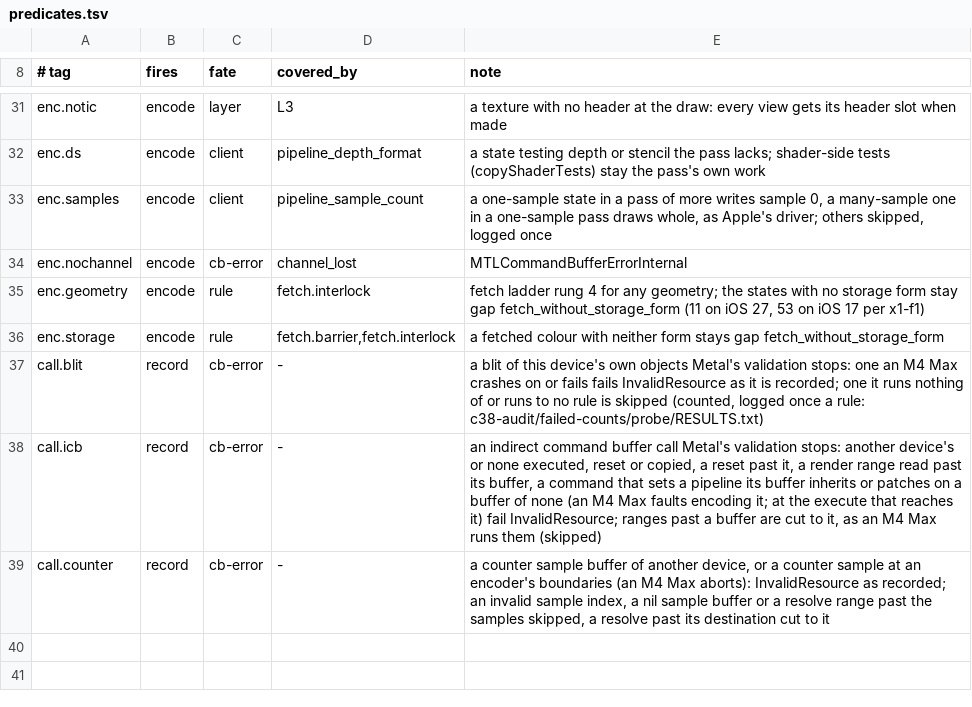
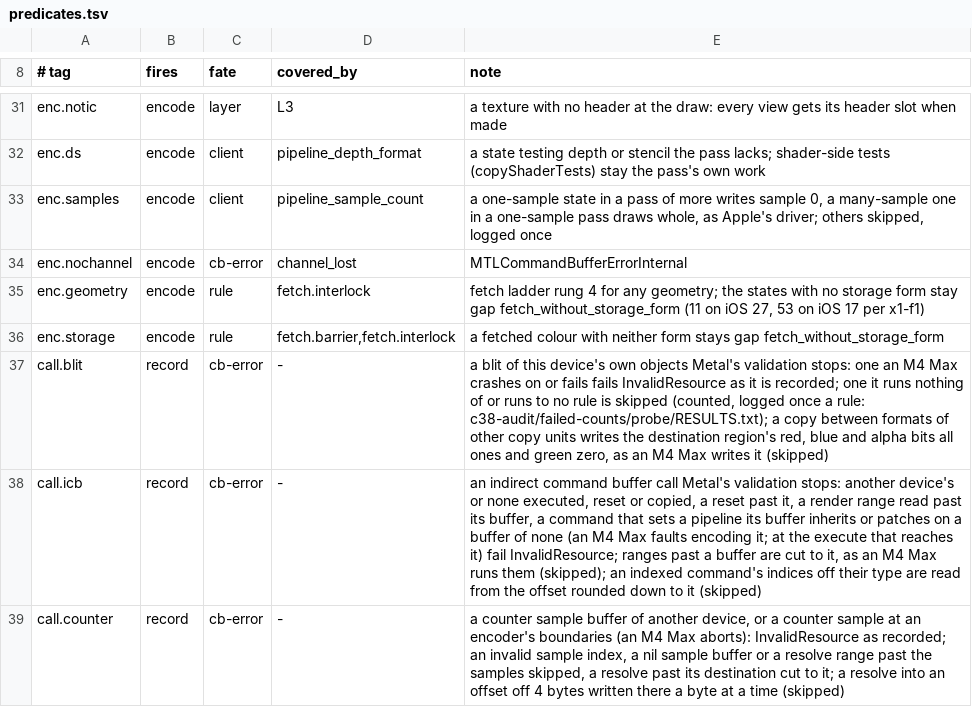
Before and after one commit to D-Radish76/ios-on-switch-lmao, a TSV file: drivers/TegraGM20BMetal/raw/plan/predicates.tsv, drawn as a sheet; only a part is shown, gaps mark what is left out.

Commit message:
Indices off their type, resolves off 4 bytes and copies across copy units run as an M4 Max runs them
Each of the three is Metal's validation error and stays counted skipped; what changes is what the raw path
does with it. Measured on an M4 Max (validation off, three runs each):

An indirect command's indexed draw whose index buffer offset is off its index type (UInt32 indices at 2,
UInt16 at 3) reads the indices from the offset rounded down to the type. The raw path reset such a command,
which then drew nothing; it now takes the rounded-down offset and counts skipped.call.icb at each call. An
offset past the buffer still resets the command.

resolveCounters: into a destination offset off 4 bytes writes the samples there byte for byte and leaves the
bytes around them. The raw path resolved nothing; it now runs a second kernel, switch_counter_resolve_bytes,
bound at the 4-byte word below the offset with the shift as a parameter, its pipeline made at the first such
resolve (skipped.call.counter, its line saying whether it resolved). The word kernel's source is unchanged.
raw_counter_resolve_test runs both kernels on the Mac's GPU and expects the byte kernel's output at offsets 9
to 11 to be the word kernel's at 8, moved, with every other byte as it was.

A copy between 64x64 textures of formats of other copy units, both sides inside their textures and of one
sample count, wrote every texel of its 16x16 destination region with red, blue and alpha all ones and green
zero over eight format pairs, none of them converted from the source (RGBA16Float into RGBA8Unorm, RGBA8Unorm
into R16Float, R8Unorm and RGBA32Float among them). The raw path recorded nothing; it now fills the region
with that texel through recordFill (skipped.call.blit, one line). A destination whose fields are not whole
bytes of 8, 16 or 32 bits has no such texel and records nothing.

Still skipped, as measured: generateMipmapsForTexture: of an integer format (each level the previous level's
texel at (2x + 1, 2y + 1), which a point-sampled chain would need) and of BC1 (eight level-1 blocks zeroed, no
rule), a multisampled texture copied into a one-sample one (Apple's own sample layout), and one copied to a
buffer at a short pitch (its writes overlap and race). A 4-sample texture copied to a buffer at its samples'
full row is valid Metal, which the M4 Max writes texel-major with each texel's samples in order; the raw path
skips it as a copy of a multisampled texture.

```diff
--- a/drivers/TegraGM20BMetal/raw/plan/predicates.tsv
+++ b/drivers/TegraGM20BMetal/raw/plan/predicates.tsv
@@ -36,4 +36,4 @@ enc.geometry	encode	rule	fetch.interlock	fetch ladder rung 4 for any geometry; t
 enc.storage	encode	rule	fetch.barrier,fetch.interlock	a fetched colour with neither form stays gap fetch_without_storage_form
-call.blit	record	cb-error	-	a blit of this device's own objects Metal's validation stops: one an M4 Max crashes on or fails fails InvalidResource as it is recorded; one it runs nothing of or runs to no rule is skipped (counted, logged once a rule: c38-audit/failed-counts/probe/RESULTS.txt)
-call.icb	record	cb-error	-	an indirect command buffer call Metal's validation stops: another device's or none executed, reset or copied, a reset past it, a render range read past its buffer, a command that sets a pipeline its buffer inherits or patches on a buffer of none (an M4 Max faults encoding it; at the execute that reaches it) fail InvalidResource; ranges past a buffer are cut to it, as an M4 Max runs them (skipped)
-call.counter	record	cb-error	-	a counter sample buffer of another device, or a counter sample at an encoder's boundaries (an M4 Max aborts): InvalidResource as recorded; an invalid sample index, a nil sample buffer or a resolve range past the samples skipped, a resolve past its destination cut to it
+call.blit	record	cb-error	-	a blit of this device's own objects Metal's validation stops: one an M4 Max crashes on or fails fails InvalidResource as it is recorded; one it runs nothing of or runs to no rule is skipped (counted, logged once a rule: c38-audit/failed-counts/probe/RESULTS.txt); a copy between formats of other copy units writes the destination region's red, blue and alpha bits all ones and green zero, as an M4 Max writes it (skipped)
+call.icb	record	cb-error	-	an indirect command buffer call Metal's validation stops: another device's or none executed, reset or copied, a reset past it, a render range read past its buffer, a command that sets a pipeline its buffer inherits or patches on a buffer of none (an M4 Max faults encoding it; at the execute that reaches it) fail InvalidResource; ranges past a buffer are cut to it, as an M4 Max runs them (skipped); an indexed command's indices off their type are read from the offset rounded down to it (skipped)
+call.counter	record	cb-error	-	a counter sample buffer of another device, or a counter sample at an encoder's boundaries (an M4 Max aborts): InvalidResource as recorded; an invalid sample index, a nil sample buffer or a resolve range past the samples skipped, a resolve past its destination cut to it; a resolve into an offset off 4 bytes written there a byte at a time (skipped)
```
Also changed, not shown: drivers/TegraGM20BMetal/raw/plan/m2v_routes.tsv, 12 other files.
